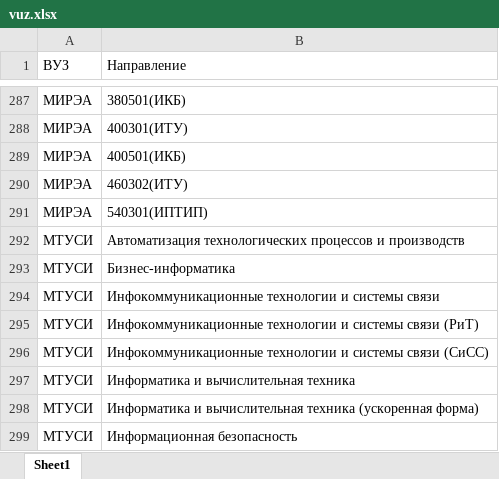
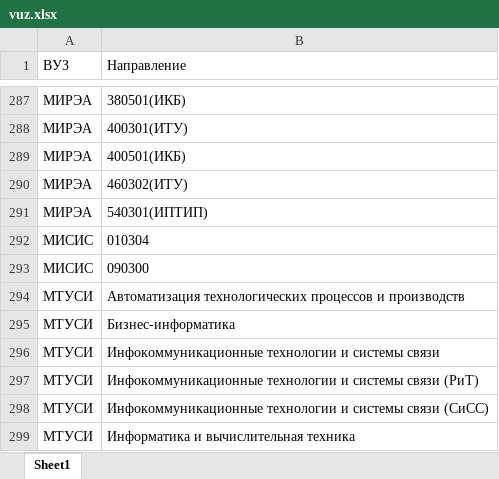
Before and after one commit to ArtemShmaraev/postupashki, an Excel workbook: vuz.xlsx, sheet Sheet1, drawn as a sheet; only a part is shown, gaps mark what is left out; the shorter side is filled out with more unchanged rows; values as stored, in another font and other column widths than the file's, no borders; the diff names each change by its address in the sheet, - before the commit and + after, or states it on an @@ line.

```diff
--- a/vuz.xlsx (sheet Sheet1)
+++ b/vuz.xlsx (sheet Sheet1)
+row 292: МИСИС | 010304
+row 293: МИСИС | 090300
```
Also changed, not shown: 7 other files.
